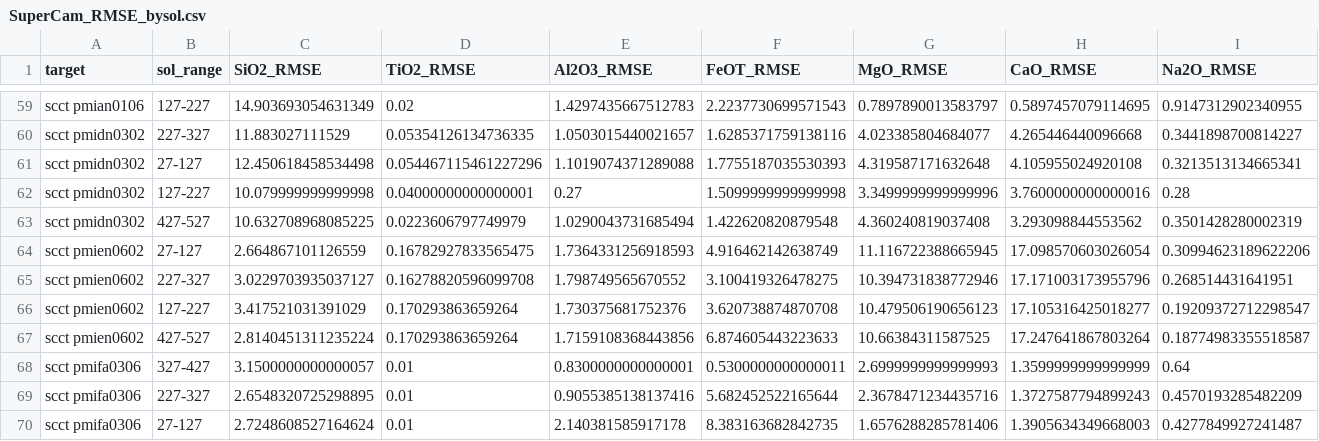
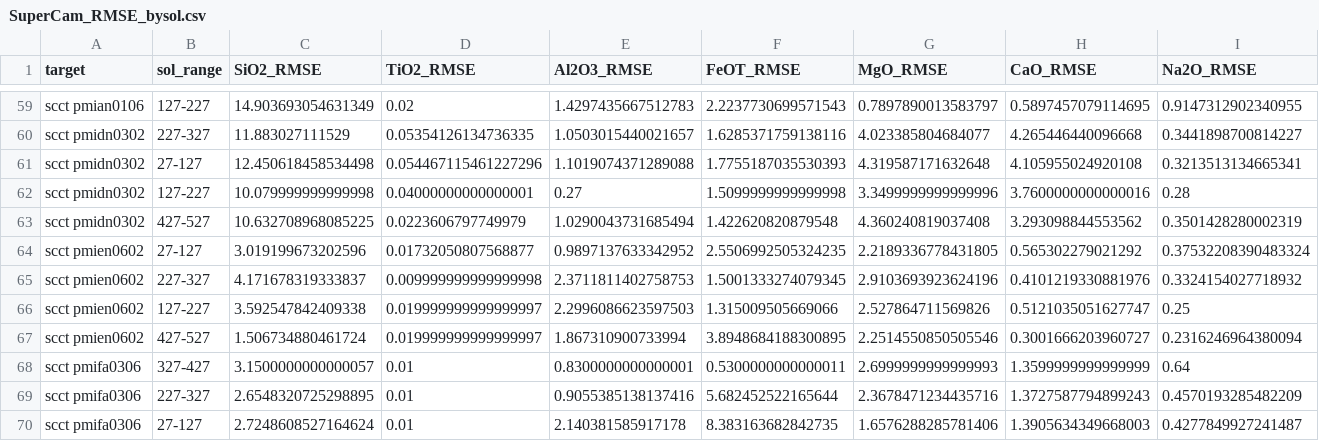
Before and after one commit to ytsmacr/caltarget-accuracy, a CSV file: SuperCam_RMSE_bysol.csv, drawn as a sheet; only a part is shown, gaps mark what is left out; removed rows and columns are numbered as before the commit, all else as after; rows hold the shown columns only; the diff names each change by its address in the sheet, - before the commit and + after, or states it on an @@ line.

```diff
--- a/SuperCam_RMSE_bysol.csv
+++ b/SuperCam_RMSE_bysol.csv
-row 64: scct pmien0602 | 27-127 | 2.664867101126559 | 0.16782927833565475 | 1.7364331256918593 | 4.916462142638749 | 11.116722388665945 | 17.098570603026054 | 0.30994623189622206
-row 65: scct pmien0602 | 227-327 | 3.0229703935037127 | 0.16278820596099708 | 1.798749565670552 | 3.100419326478275 | 10.394731838772946 | 17.171003173955796 | 0.268514431641951
-row 66: scct pmien0602 | 127-227 | 3.417521031391029 | 0.170293863659264 | 1.730375681752376 | 3.620738874870708 | 10.479506190656123 | 17.105316425018277 | 0.19209372712298547
-row 67: scct pmien0602 | 427-527 | 2.8140451311235224 | 0.170293863659264 | 1.7159108368443856 | 6.874605443223633 | 10.66384311587525 | 17.247641867803264 | 0.18774983355518587
+row 64: scct pmien0602 | 27-127 | 3.019199673202596 | 0.01732050807568877 | 0.9897137633342952 | 2.5506992505324235 | 2.2189336778431805 | 0.565302279021292 | 0.37532208390483324
+row 65: scct pmien0602 | 227-327 | 4.171678319333837 | 0.009999999999999998 | 2.3711811402758753 | 1.5001333274079345 | 2.9103693923624196 | 0.4101219330881976 | 0.3324154027718932
+row 66: scct pmien0602 | 127-227 | 3.592547842409338 | 0.019999999999999997 | 2.2996086623597503 | 1.315009505669066 | 2.527864711569826 | 0.5121035051627747 | 0.25
+row 67: scct pmien0602 | 427-527 | 1.506734880461724 | 0.019999999999999997 | 1.867310900733994 | 3.8948684188300895 | 2.2514550850505546 | 0.3001666203960727 | 0.2316246964380094
```
Also changed, not shown: SuperCam_RMSE_bysol_summary.csv, SuperCam_pred_true_summary.csv, 18 other files.
